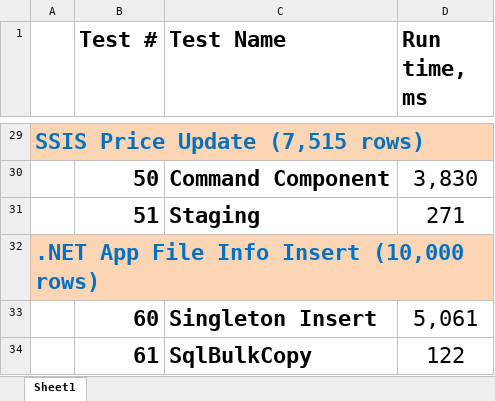
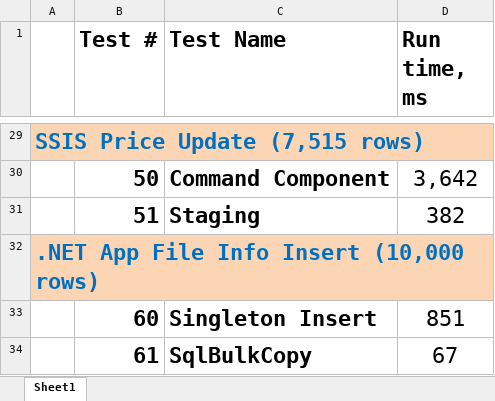
Before and after one commit to tf3604/SetMeUp, an Excel workbook: DemoResults.xlsx, sheet Sheet1, drawn as a sheet; only a part is shown, gaps mark what is left out; values as stored, in another font and other column widths than the file's, no borders; the diff covers the shown part only; the diff names each change by its address in the sheet, - before the commit and + after, or states it on an @@ line.

```diff
--- a/DemoResults.xlsx (sheet Sheet1)
+++ b/DemoResults.xlsx (sheet Sheet1)
-D30 (Run time, ms): 3,830
+D30 (Run time, ms): 3,642
-D31 (Run time, ms): 271
+D31 (Run time, ms): 382
-D33 (Run time, ms): 5,061
+D33 (Run time, ms): 851
-D34 (Run time, ms): 122
+D34 (Run time, ms): 67
```
Also changed, not shown: 18 edited cells elsewhere in this sheet.
